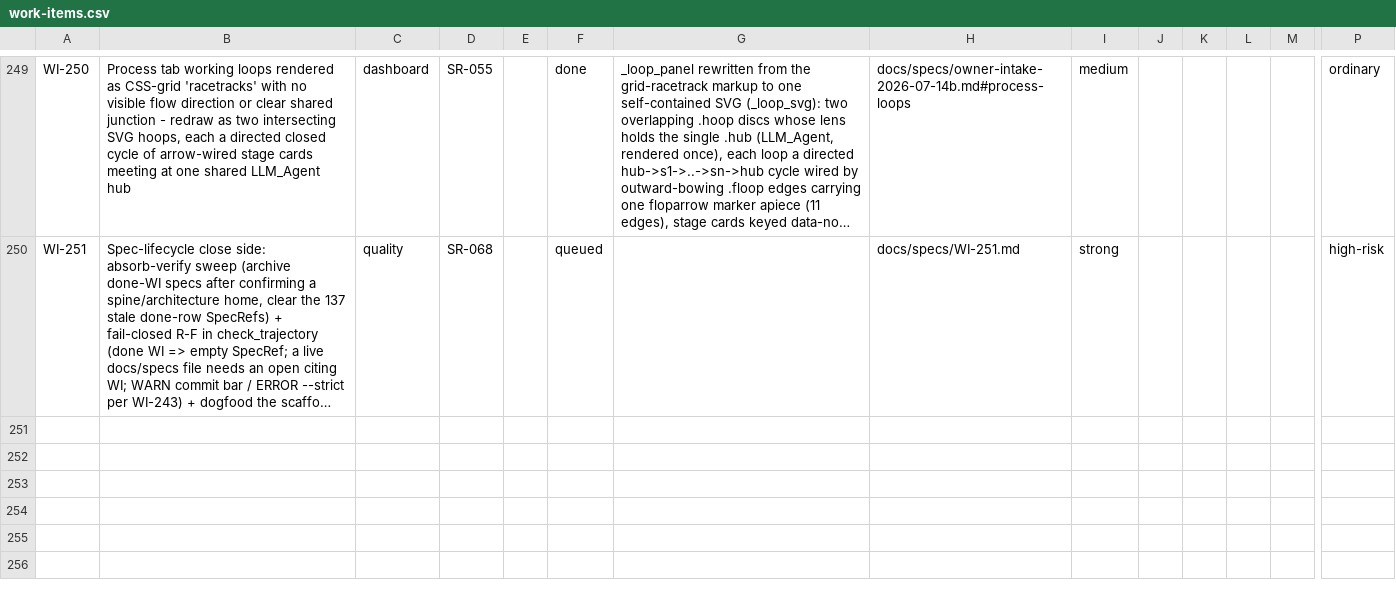
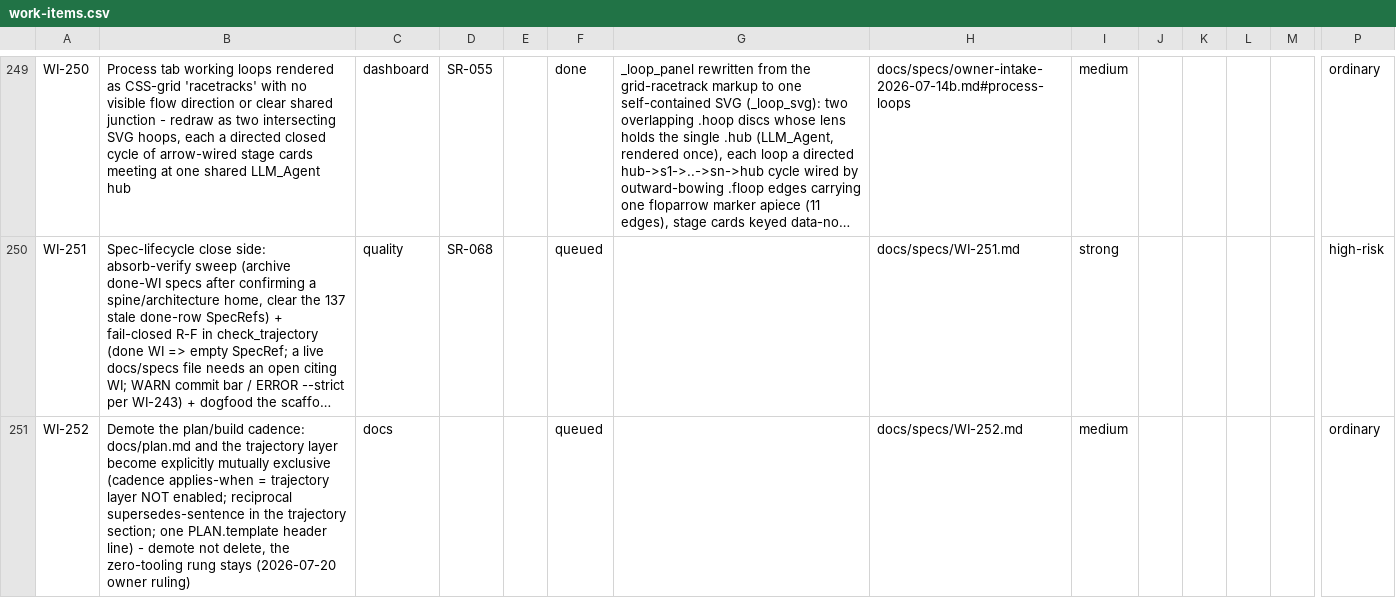
Before and after one commit to diytechy/ai-template, a CSV file: docs/requirements/work-items.csv, drawn as a sheet; only a part is shown, gaps mark what is left out; long unchanged cells end in …; rows hold the shown columns only; the diff names each change by its address in the sheet, - before the commit and + after, or states it on an @@ line.

```diff
--- a/docs/requirements/work-items.csv
+++ b/docs/requirements/work-items.csv
+row 251: WI-252 | Demote the plan/build cadence: docs/plan.md and the trajectory layer become explicitly mutually exclusive (cadence applies-when = trajectory layer NOT enabled; reciprocal supersedes-sentence in the trajectory section; one PLAN.template header line) - demote not delete, the zero-tooling rung stays (2026-07-20 owner ruling) | docs |  |  | queued |  | docs/specs/WI-252.md | medium |  |  |  |  | ordinary
```
Also changed, not shown: 8 other files.
